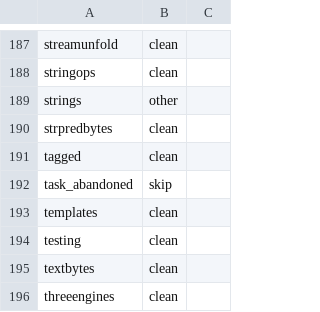
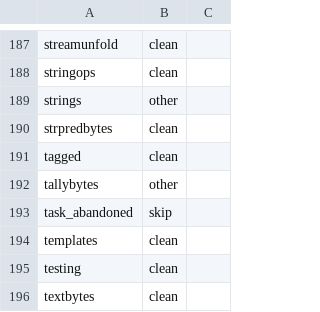
Before and after one commit to vyrn-lang/vyrn, a TSV file: rfcs/census/residue-baseline.tsv, drawn as a sheet; only a part is shown, gaps mark what is left out; the shorter side is filled out with more unchanged rows.

```diff
--- a/rfcs/census/residue-baseline.tsv
+++ b/rfcs/census/residue-baseline.tsv
@@ -191,2 +191,3 @@ strpredbytes	clean
 tagged	clean
+tallybytes	other
 task_abandoned	skip
```
Also changed, not shown: rfcs/census/wasm-sha256.tsv, 6 other files.
